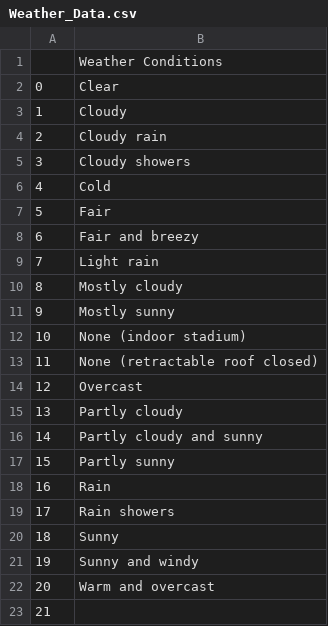
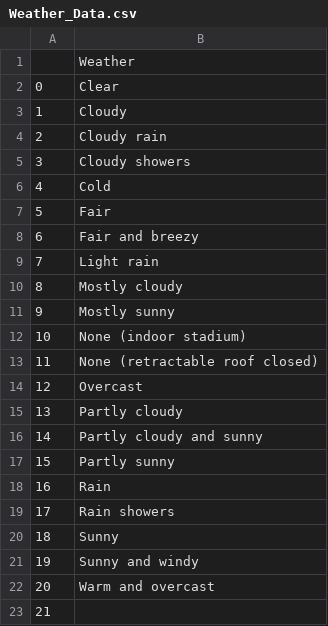
Before and after one commit to cwolf1424/Group_Project_4-NFL_Game_Outcome_Predictor, a CSV file: 05-Creating_Application/Reference_Data/Weather_Data.csv, drawn as a sheet.

Commit message:
Changed weather conditions to weather

```diff
--- a/05-Creating_Application/Reference_Data/Weather_Data.csv
+++ b/05-Creating_Application/Reference_Data/Weather_Data.csv
@@ -1,2 +1,2 @@
-,Weather Conditions
+,Weather
 0,Clear
```
Also changed, not shown: 1 other file.
